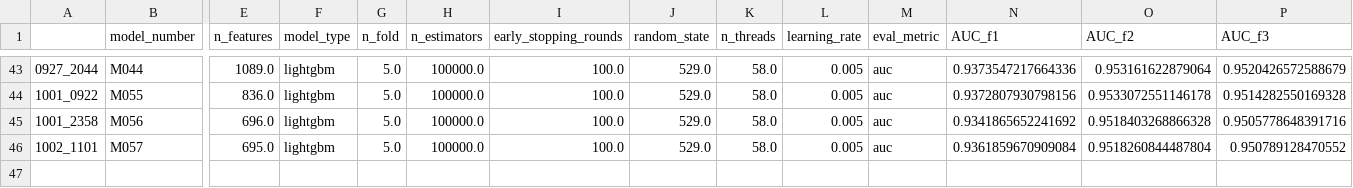
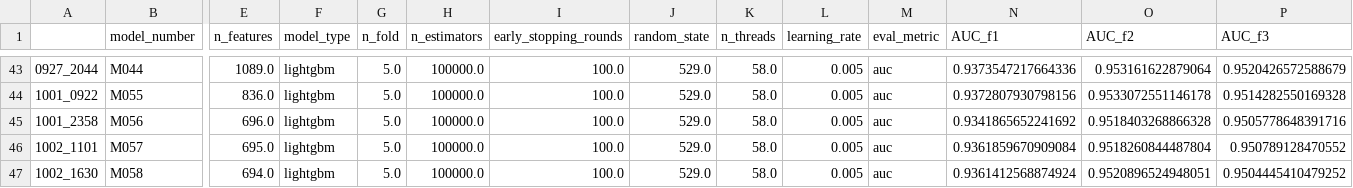
Before and after one commit to RobMulla/kaggle-ieee-fraud-detection, a CSV file: tracking/tracking.csv, drawn as a sheet; only a part is shown, gaps mark what is left out; rows hold the shown columns only; the diff names each change by its address in the sheet, - before the commit and + after, or states it on an @@ line.

```diff
--- a/tracking/tracking.csv
+++ b/tracking/tracking.csv
+row 47: 1002_1630 | M058 | 694.0 | lightgbm | 5.0 | 100000.0 | 100.0 | 529.0 | 58.0 | 0.005 | auc | 0.9361412568874924 | 0.9520896524948051 | 0.9504445410479252
```
Also changed, not shown: 2 other files.
